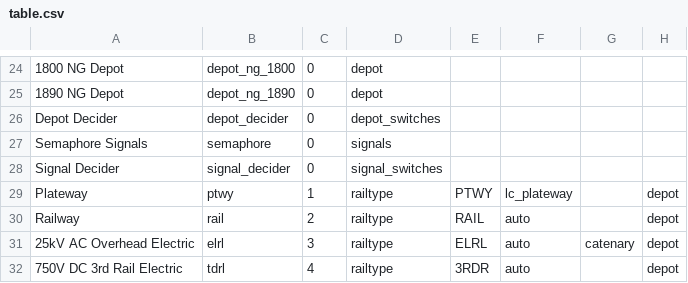
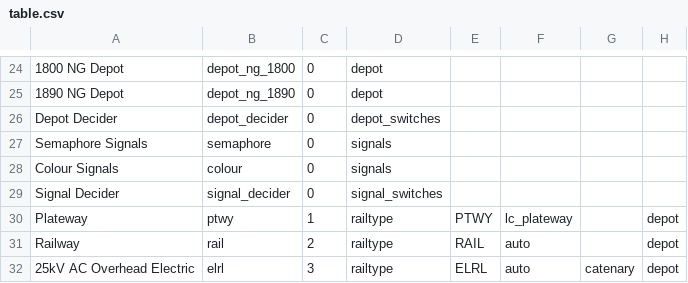
Before and after one commit to mattkimber/timberwolfs_tracks, a CSV file: table.csv, drawn as a sheet; only a part is shown, gaps mark what is left out; the shorter side is filled out with more unchanged rows.

Commit message:
Colour signals

```diff
--- a/table.csv
+++ b/table.csv
@@ -27,2 +27,3 @@ Depot Decider,depot_decider,0,depot_switches,,,,
 Semaphore Signals,semaphore,0,signals,,,,
+Colour Signals,colour,0,signals,,,,
 Signal Decider,signal_decider,0,signal_switches,,,,
```
Also changed, not shown: 15 other files.
